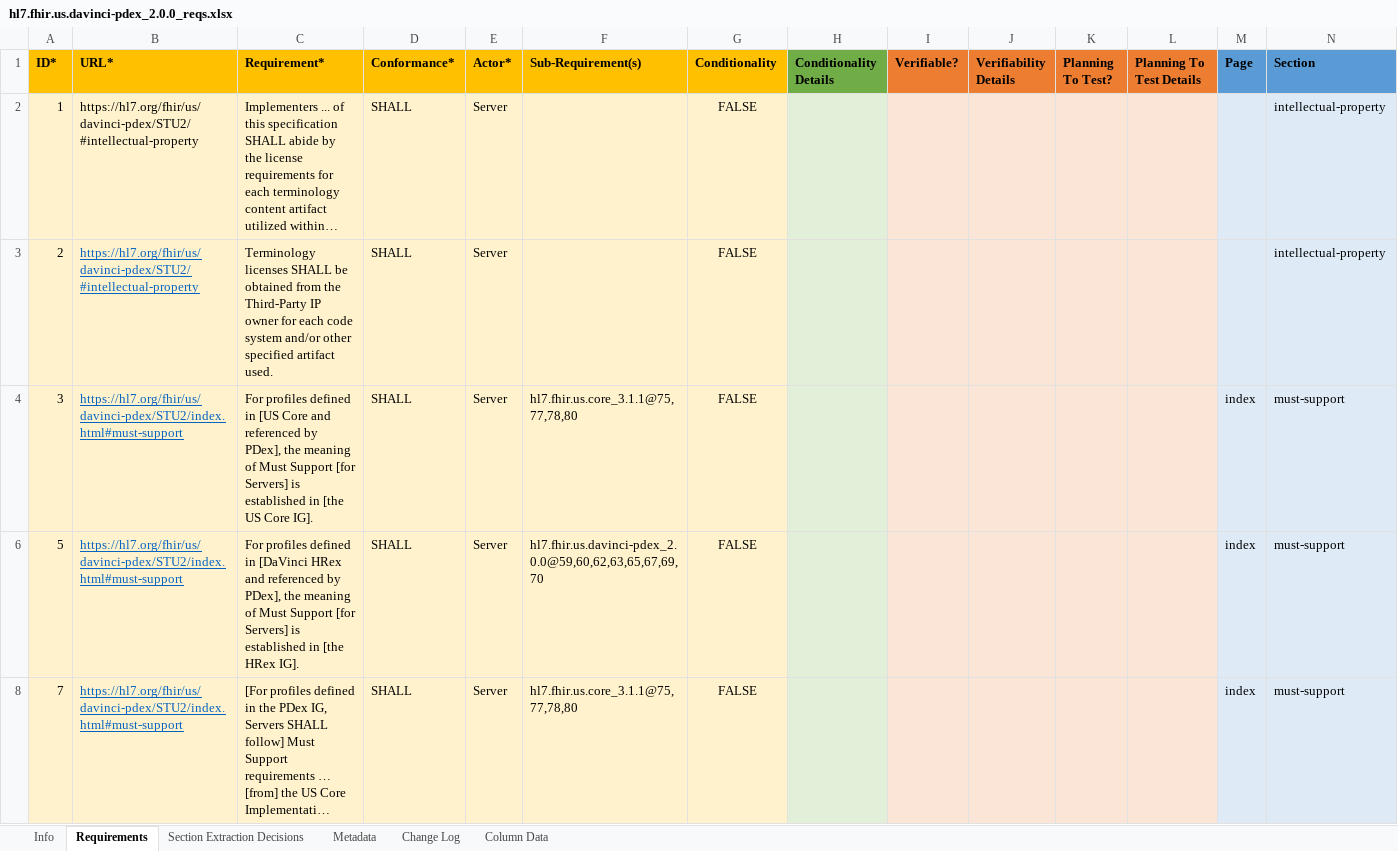
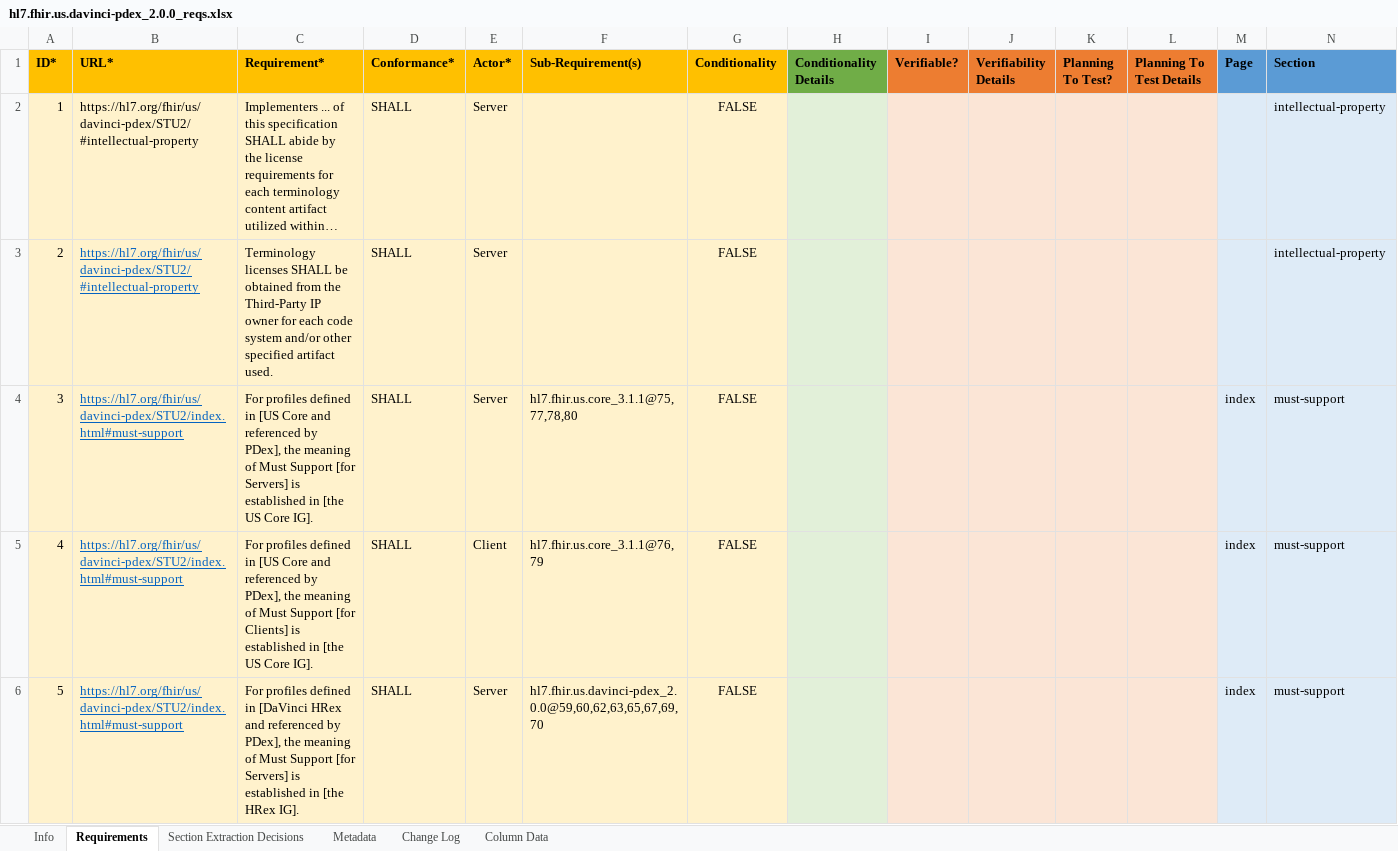
Before and after one commit to inferno-framework/davinci-pdex-test-kit, an Excel workbook: lib/davinci_pdex_test_kit/requirements/hl7.fhir.us.davinci-pdex_2.0.0_reqs.xlsx, sheet Requirements, drawn as a sheet; only a part is shown; the shorter side is filled out with more unchanged rows; long unchanged cells end in …; values as stored, in another font and other column widths than the file's, no borders; rows hold the shown columns only; the diff covers the shown part only; the diff names each change by its address in the sheet, - before the commit and + after, or states it on an @@ line.

Commit message:
complete requirements conversion

```diff
--- a/lib/davinci_pdex_test_kit/requirements/hl7.fhir.us.davinci-pdex_2.0.0_reqs.xlsx (sheet Requirements)
+++ b/lib/davinci_pdex_test_kit/requirements/hl7.fhir.us.davinci-pdex_2.0.0_reqs.xlsx (sheet Requirements)
@@ row 5 unhidden: 4 | https://hl7.org/fhir/us/davinci-pdex/STU2/index.html#must-support | For profiles defined in [US Core and referenced by PDex], the meaning of Must Support [for Clients] is established in [the US Core IG]. | SHALL | Client | hl7.fhir.us.core_3.1.1@76,79 | FALSE |  |  |  |  |  | index | must-support @@
```
Also changed, not shown: 18 hidden or unhidden rows elsewhere in this sheet, 19 other files.
